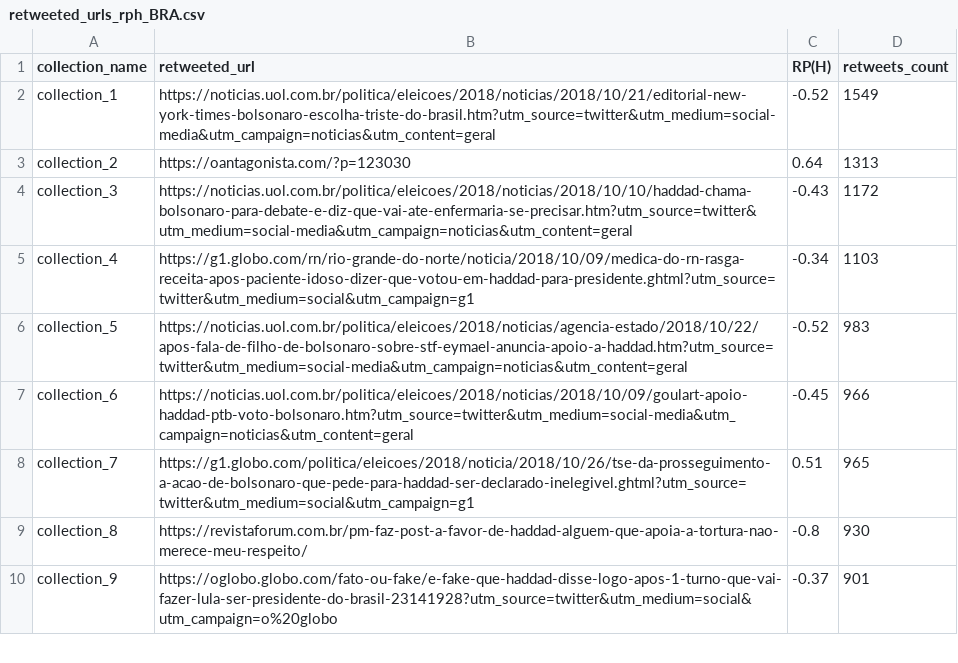
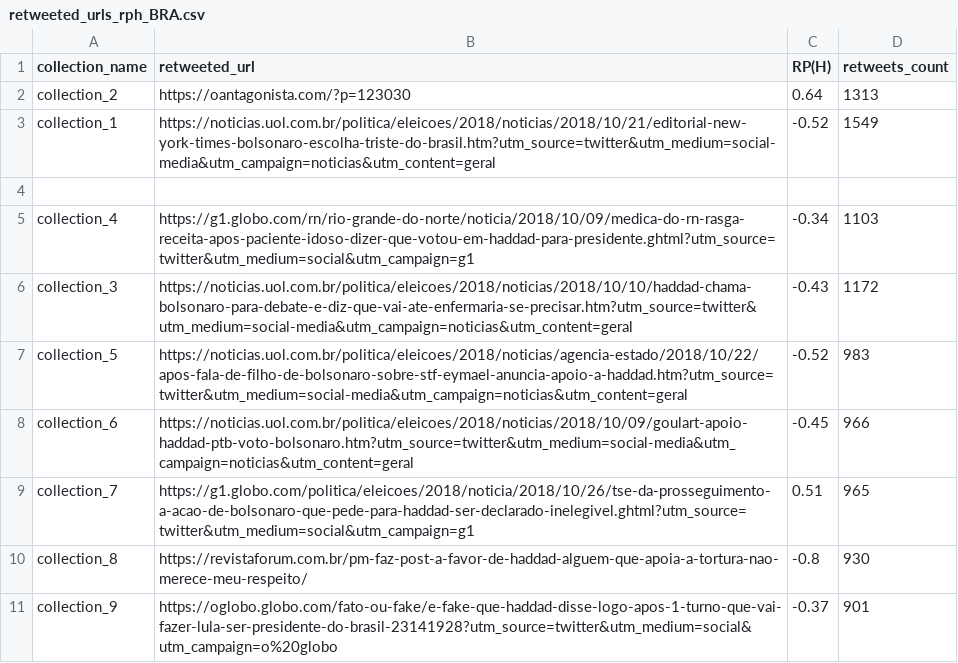
Before and after one commit to willdoliver/crowdTangleAnalisys, a CSV file: URLs/retweeted_urls_rph_BRA.csv, drawn as a sheet; only a part is shown.

```diff
--- a/URLs/retweeted_urls_rph_BRA.csv
+++ b/URLs/retweeted_urls_rph_BRA.csv
@@ -1,6 +1,7 @@
 collection_name,retweeted_url,RP(H),retweets_count
+collection_2,https://oantagonista.com/?p=123030,0.64,1313
 collection_1,https://noticias.uol.com.br/politica/eleicoes/2018/noticias/2018/10/21/editorial-new-york-times-bolsonaro-escolha-triste-do-brasil.htm?utm_source=twitter&utm_medium=social-media&utm_campaign=noticias&utm_content=geral,-0.52,1549
-collection_2,https://oantagonista.com/?p=123030,0.64,1313
+
+collection_4,https://g1.globo.com/rn/rio-grande-do-norte/noticia/2018/10/09/medica-do-rn-rasga-receita-apos-paciente-idoso-dizer-que-votou-em-haddad-para-presidente.ghtml?utm_source=twitter&utm_medium=social&utm_campaign=g1,-0.34,1103
 collection_3,https://noticias.uol.com.br/politica/eleicoes/2018/noticias/2018/10/10/haddad-chama-bolsonaro-para-debate-e-diz-que-vai-ate-enfermaria-se-precisar.htm?utm_source=twitter&utm_medium=social-media&utm_campaign=noticias&utm_content=geral,-0.43,1172
-collection_4,https://g1.globo.com/rn/rio-grande-do-norte/noticia/2018/10/09/medica-do-rn-rasga-receita-apos-paciente-idoso-dizer-que-votou-em-haddad-para-presidente.ghtml?utm_source=twitter&utm_medium=social&utm_campaign=g1,-0.34,1103
 collection_5,https://noticias.uol.com.br/politica/eleicoes/2018/noticias/agencia-estado/2018/10/22/apos-fala-de-filho-de-bolsonaro-sobre-stf-eymael-anuncia-apoio-a-haddad.htm?utm_source=twitter&utm_medium=social-media&utm_campaign=noticias&utm_content=geral,-0.52,983
```
Also changed, not shown: 2 other files.
